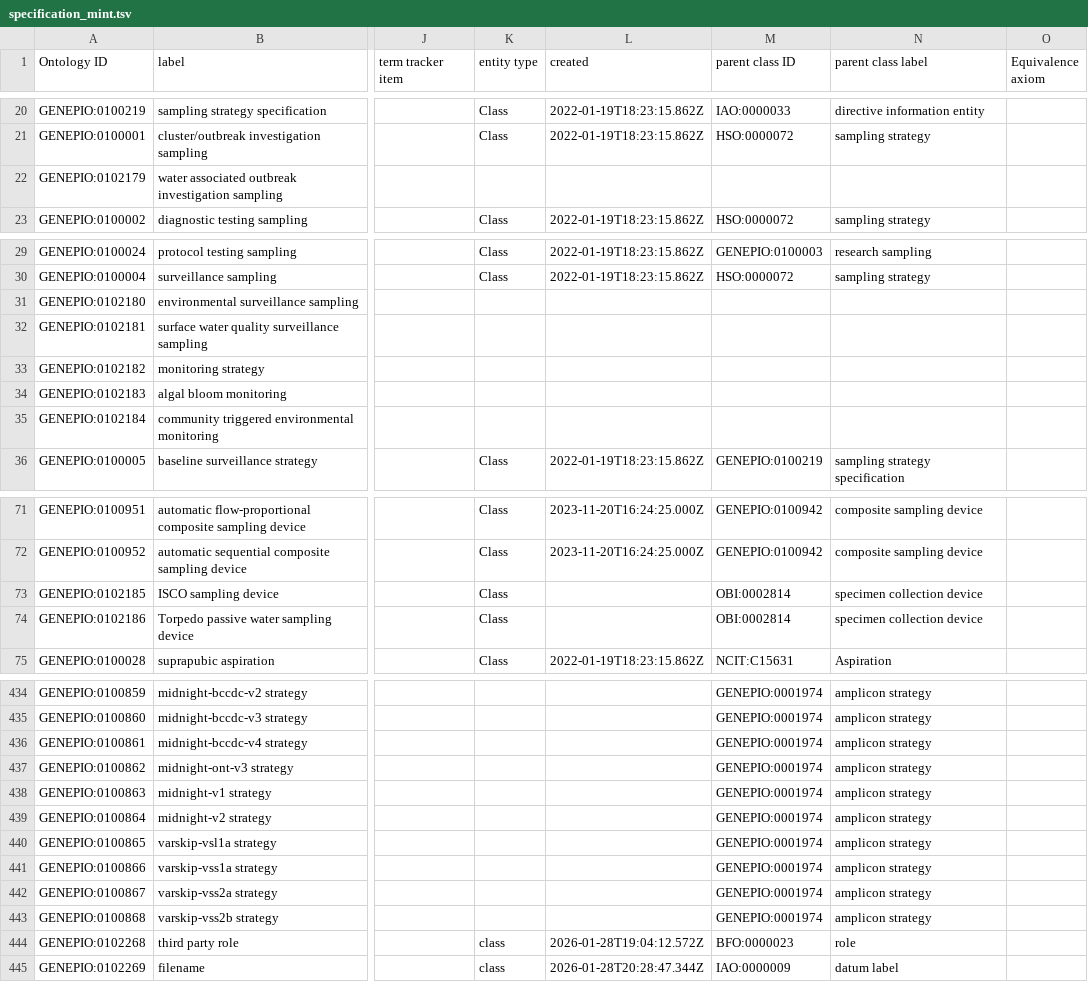
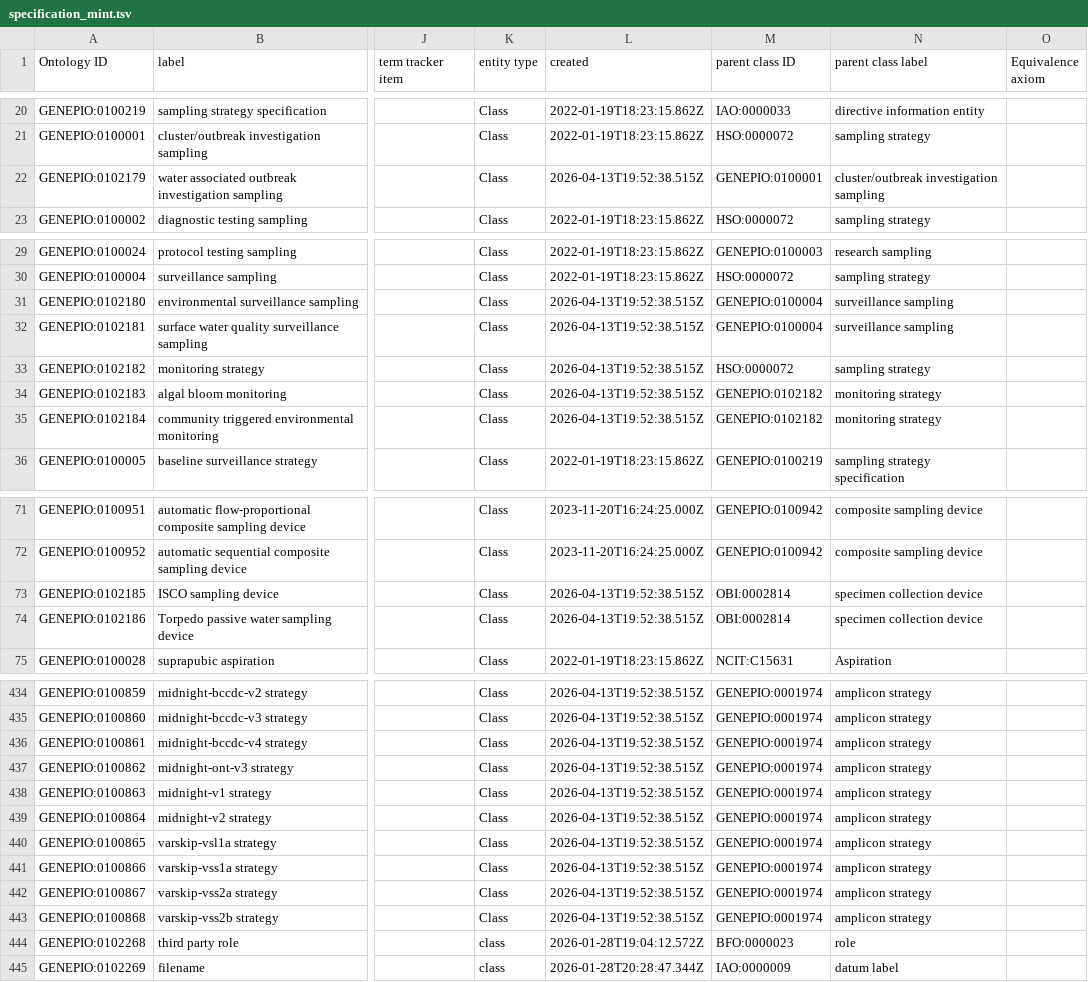
Before and after one commit to GenEpiO/genepio, a TSV file: src/templates/specification_mint.tsv, drawn as a sheet; only a part is shown, gaps mark what is left out; the diff covers the shown part only; the diff names each change by its address in the sheet, - before the commit and + after, or states it on an @@ line.

```diff
--- a/src/templates/specification_mint.tsv
+++ b/src/templates/specification_mint.tsv
-K22 (entity type): (empty)
+K22 (entity type): Class
-L22 (created): (empty)
+L22 (created): 2026-04-13T19:52:38.515Z
-M22 (parent class ID): (empty)
+M22 (parent class ID): GENEPIO:0100001
-N22 (parent class label): (empty)
+N22 (parent class label): cluster/outbreak investigation sampling
-K31:K35 (entity type): (empty)
+K31:K35 (entity type): Class
-L31:L35 (created): (empty)
+L31:L35 (created): 2026-04-13T19:52:38.515Z
-M31:M32 (parent class ID): (empty)
+M31:M32 (parent class ID): GENEPIO:0100004
-N31:N32 (parent class label): (empty)
+N31:N32 (parent class label): surveillance sampling
-M33 (parent class ID): (empty)
+M33 (parent class ID): HSO:0000072
-N33 (parent class label): (empty)
+N33 (parent class label): sampling strategy
-M34:M35 (parent class ID): (empty)
+M34:M35 (parent class ID): GENEPIO:0102182
-N34:N35 (parent class label): (empty)
+N34:N35 (parent class label): monitoring strategy
-L73:L74 (created): (empty)
+L73:L74 (created): 2026-04-13T19:52:38.515Z
-K434:K443 (entity type): (empty)
+K434:K443 (entity type): Class
-L434:L443 (created): (empty)
+L434:L443 (created): 2026-04-13T19:52:38.515Z
```
Also changed, not shown: 70 edited cells elsewhere in this file, src/templates/specification_enum.tsv.
